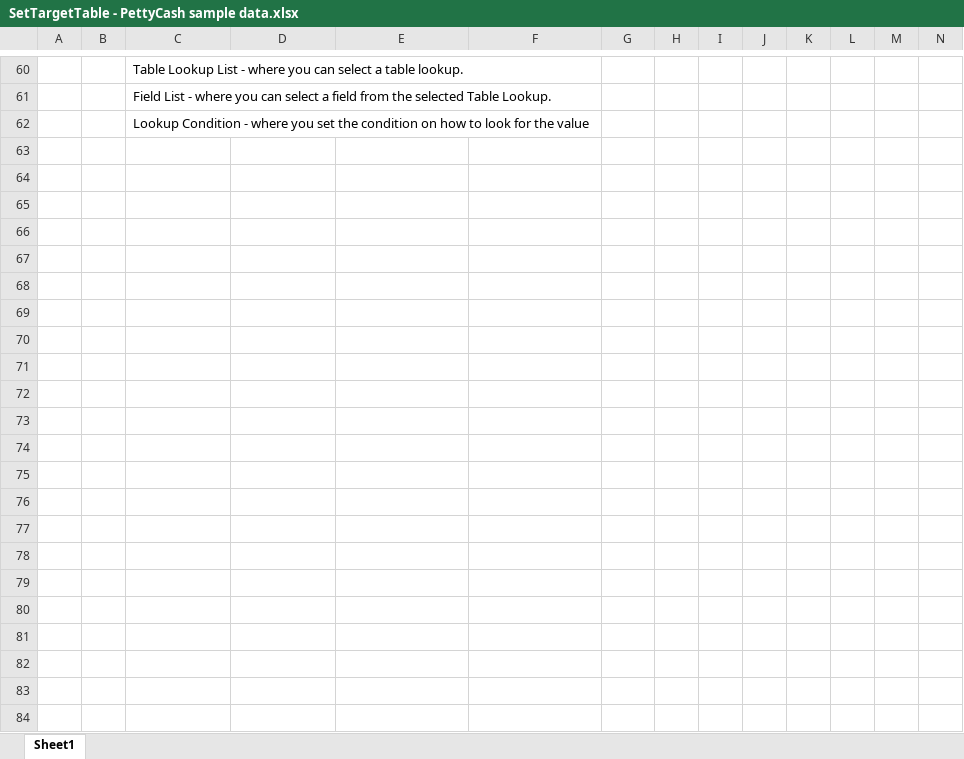
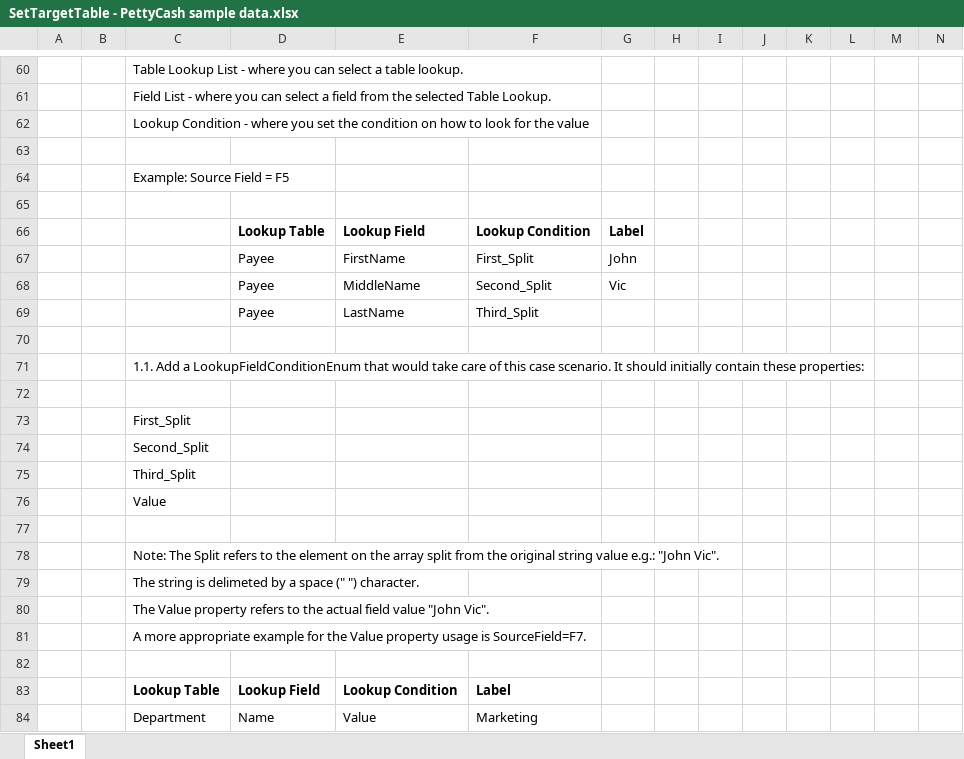
Before and after one commit to xmione/Blazor.Tools, an Excel workbook: Blazor.Tools/Data/SetTargetTable - PettyCash sample data.xlsx, sheet Sheet1, drawn as a sheet; only a part is shown, gaps mark what is left out; values as stored, in another font and other column widths than the file's, no borders; rows hold the shown columns only; the diff names each change by its address in the sheet, - before the commit and + after, or states it on an @@ line.

Commit message:
Updated Issue documentation. Improved SearchField

```diff
--- a/Blazor.Tools/Data/SetTargetTable - PettyCash sample data.xlsx (sheet Sheet1)
+++ b/Blazor.Tools/Data/SetTargetTable - PettyCash sample data.xlsx (sheet Sheet1)
+row 63: (empty)
+row 64:  |  | Example: Source Field = F5
+row 65: (empty)
+row 66:  |  |  | Lookup Table | Lookup Field | Lookup Condition | Label
+row 67:  |  |  | Payee | FirstName | First_Split | John
+row 68:  |  |  | Payee | MiddleName | Second_Split | Vic
+row 69:  |  |  | Payee | LastName | Third_Split
+row 70: (empty)
+row 71:  |  | 1.1. Add a LookupFieldConditionEnum that would take care of this case scenario. It should initially contain these properties:
+row 72: (empty)
+row 73:  |  | First_Split
+row 74:  |  | Second_Split
+row 75:  |  | Third_Split
+row 76:  |  | Value
+row 77: (empty)
+row 78:  |  | Note: The Split refers to the element on the array split from the original string value e.g.: "John Vic".
+row 79:  |  | The string is delimeted by a space (" ") character.
+row 80:  |  | The Value property refers to the actual field value "John Vic".
+row 81:  |  | A more appropriate example for the Value property usage is SourceField=F7.
+row 82: (empty)
+row 83:  |  | Lookup Table | Lookup Field | Lookup Condition | Label
+row 84:  |  | Department | Name | Value | Marketing
```
Also changed, not shown: 2 other files.
